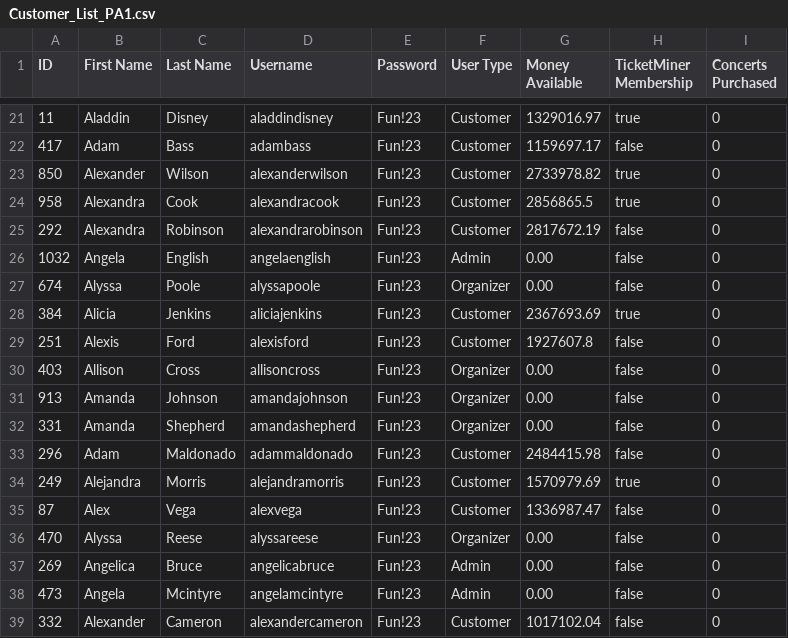
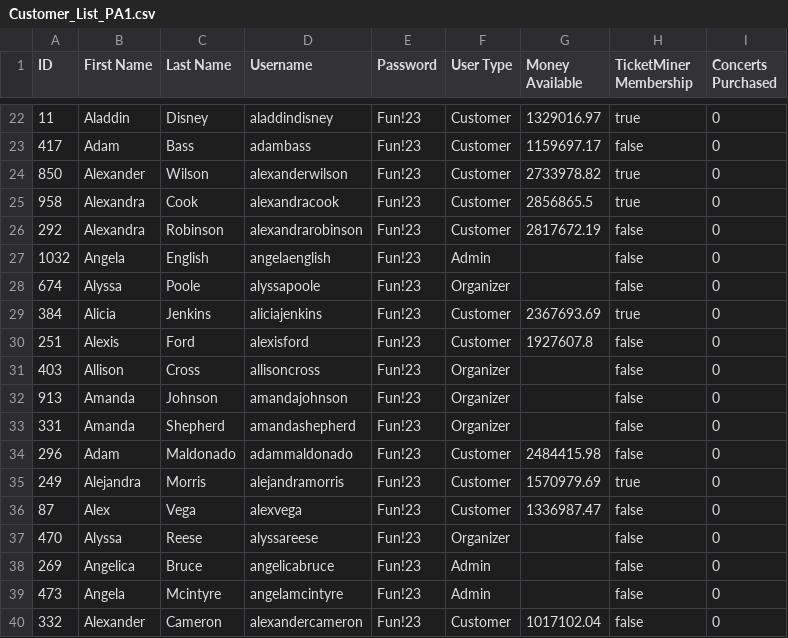
Before and after one commit to jluna4072/TicketMiner, a CSV file: data/Customer_List_PA1.csv, drawn as a sheet; only a part is shown, gaps mark what is left out; the diff covers the shown part only.

```diff
--- a/data/Customer_List_PA1.csv
+++ b/data/Customer_List_PA1.csv
@@ -25,9 +26,9 @@ ID,First Name,Last Name,Username,Password,User Type,Money Available,TicketMiner
 292,Alexandra,Robinson,alexandrarobinson,Fun!23,Customer,2817672.19,false,0
-1032,Angela,English,angelaenglish,Fun!23,Admin,0.00,false,0
-674,Alyssa,Poole,alyssapoole,Fun!23,Organizer,0.00,false,0
+1032,Angela,English,angelaenglish,Fun!23,Admin,,false,0
+674,Alyssa,Poole,alyssapoole,Fun!23,Organizer,,false,0
 384,Alicia,Jenkins,aliciajenkins,Fun!23,Customer,2367693.69,true,0
 251,Alexis,Ford,alexisford,Fun!23,Customer,1927607.8,false,0
-403,Allison,Cross,allisoncross,Fun!23,Organizer,0.00,false,0
-913,Amanda,Johnson,amandajohnson,Fun!23,Organizer,0.00,false,0
-331,Amanda,Shepherd,amandashepherd,Fun!23,Organizer,0.00,false,0
+403,Allison,Cross,allisoncross,Fun!23,Organizer,,false,0
+913,Amanda,Johnson,amandajohnson,Fun!23,Organizer,,false,0
+331,Amanda,Shepherd,amandashepherd,Fun!23,Organizer,,false,0
 296,Adam,Maldonado,adammaldonado,Fun!23,Customer,2484415.98,false,0
@@ -35,5 +36,5 @@ ID,First Name,Last Name,Username,Password,User Type,Money Available,TicketMiner
 87,Alex,Vega,alexvega,Fun!23,Customer,1336987.47,false,0
-470,Alyssa,Reese,alyssareese,Fun!23,Organizer,0.00,false,0
-269,Angelica,Bruce,angelicabruce,Fun!23,Admin,0.00,false,0
-473,Angela,Mcintyre,angelamcintyre,Fun!23,Admin,0.00,false,0
+470,Alyssa,Reese,alyssareese,Fun!23,Organizer,,false,0
+269,Angelica,Bruce,angelicabruce,Fun!23,Admin,,false,0
+473,Angela,Mcintyre,angelamcintyre,Fun!23,Admin,,false,0
 332,Alexander,Cameron,alexandercameron,Fun!23,Customer,1017102.04,false,0
```
Also changed, not shown: 1 added row and 11 edited cells elsewhere in this file, 1 other file.
